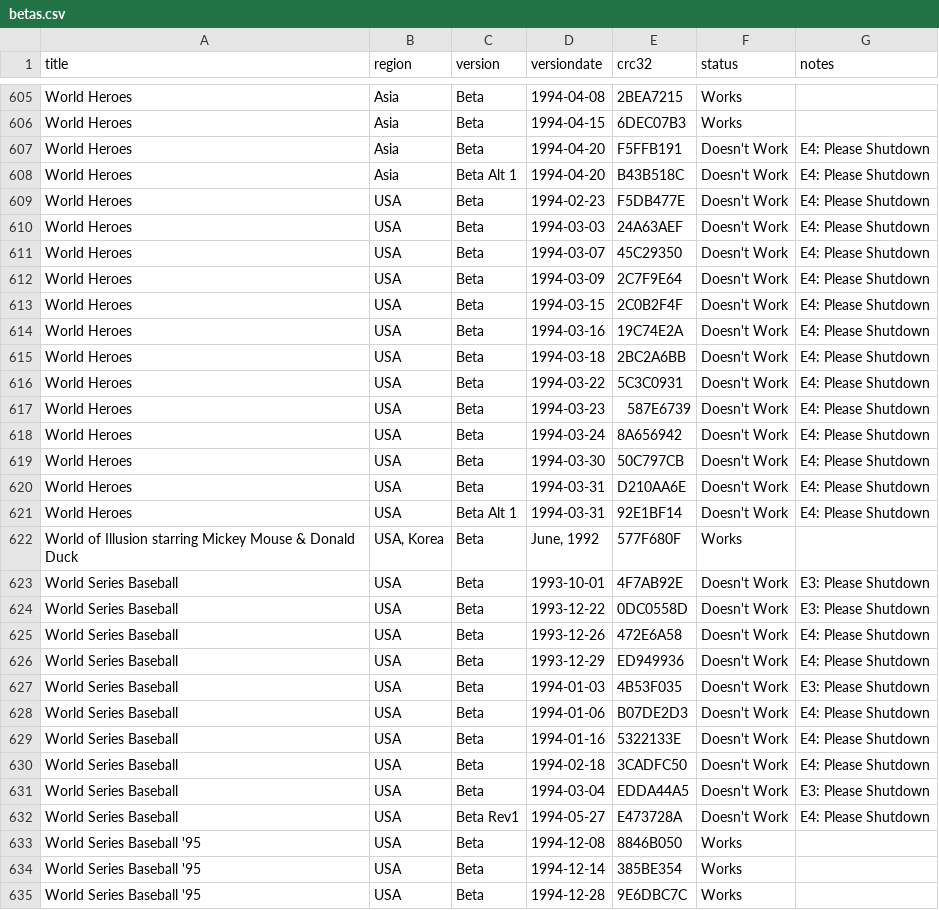
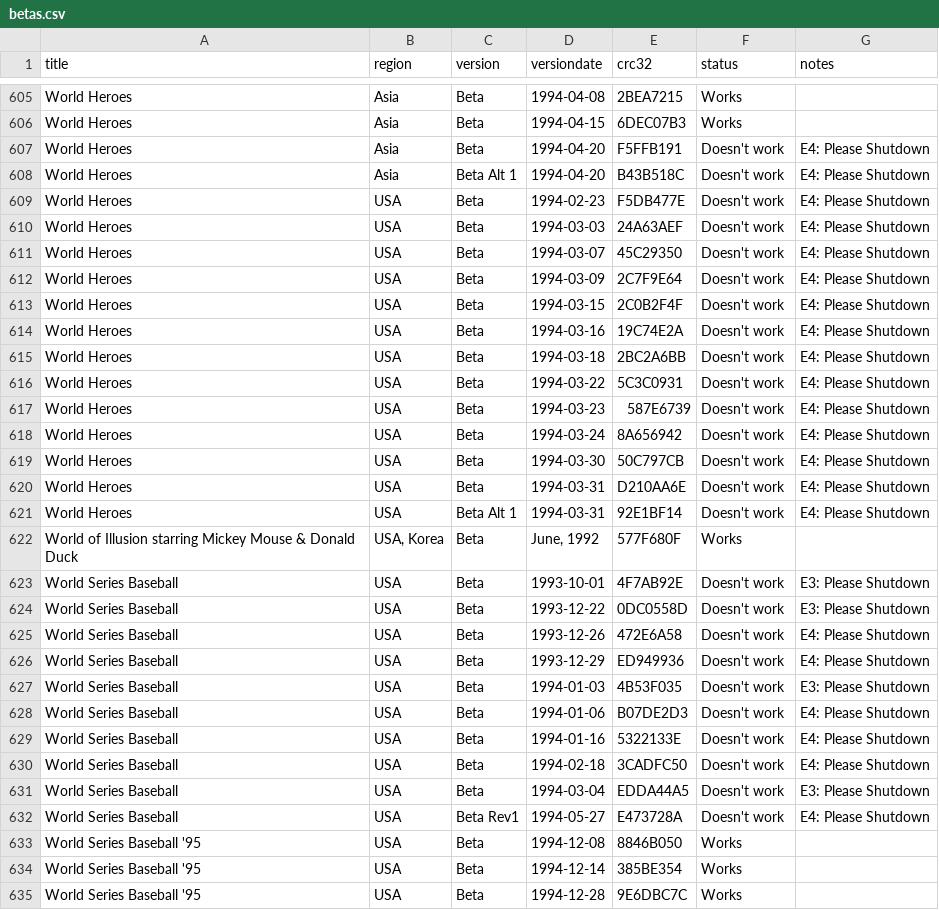
Before and after one commit to DanTheMan827-Hakchi/m2engage-compatibility, a CSV file: _data/betas.csv, drawn as a sheet; only a part is shown, gaps mark what is left out; the diff covers the shown part only.

```diff
--- a/_data/betas.csv
+++ b/_data/betas.csv
@@ -606,28 +606,28 @@ World Heroes,Asia,Beta,1994-04-08,2BEA7215,Works,,,,,,,,,,,,,,,,,,
 World Heroes,Asia,Beta,1994-04-15,6DEC07B3,Works,,,,,,,,,,,,,,,,,,
-World Heroes,Asia,Beta,1994-04-20,F5FFB191,Doesn't Work,E4: Please Shutdown,,,,,,,,,,,,,,,,,
-World Heroes,Asia,Beta Alt 1,1994-04-20,B43B518C,Doesn't Work,E4: Please Shutdown,,,,,,,,,,,,,,,,,
-World Heroes,USA,Beta,1994-02-23,F5DB477E,Doesn't Work,E4: Please Shutdown,,,,,,,,,,,,,,,,,
-World Heroes,USA,Beta,1994-03-03,24A63AEF,Doesn't Work,E4: Please Shutdown,,,,,,,,,,,,,,,,,
-World Heroes,USA,Beta,1994-03-07,45C29350,Doesn't Work,E4: Please Shutdown,,,,,,,,,,,,,,,,,
-World Heroes,USA,Beta,1994-03-09,2C7F9E64,Doesn't Work,E4: Please Shutdown,,,,,,,,,,,,,,,,,
-World Heroes,USA,Beta,1994-03-15,2C0B2F4F,Doesn't Work,E4: Please Shutdown,,,,,,,,,,,,,,,,,
-World Heroes,USA,Beta,1994-03-16,19C74E2A,Doesn't Work,E4: Please Shutdown,,,,,,,,,,,,,,,,,
-World Heroes,USA,Beta,1994-03-18,2BC2A6BB,Doesn't Work,E4: Please Shutdown,,,,,,,,,,,,,,,,,
-World Heroes,USA,Beta,1994-03-22,5C3C0931,Doesn't Work,E4: Please Shutdown,,,,,,,,,,,,,,,,,
-World Heroes,USA,Beta,1994-03-23,587E6739,Doesn't Work,E4: Please Shutdown,,,,,,,,,,,,,,,,,
-World Heroes,USA,Beta,1994-03-24,8A656942,Doesn't Work,E4: Please Shutdown,,,,,,,,,,,,,,,,,
-World Heroes,USA,Beta,1994-03-30,50C797CB,Doesn't Work,E4: Please Shutdown,,,,,,,,,,,,,,,,,
-World Heroes,USA,Beta,1994-03-31,D210AA6E,Doesn't Work,E4: Please Shutdown,,,,,,,,,,,,,,,,,
-World Heroes,USA,Beta Alt 1,1994-03-31,92E1BF14,Doesn't Work,E4: Please Shutdown,,,,,,,,,,,,,,,,,
+World Heroes,Asia,Beta,1994-04-20,F5FFB191,Doesn't work,E4: Please Shutdown,,,,,,,,,,,,,,,,,
+World Heroes,Asia,Beta Alt 1,1994-04-20,B43B518C,Doesn't work,E4: Please Shutdown,,,,,,,,,,,,,,,,,
+World Heroes,USA,Beta,1994-02-23,F5DB477E,Doesn't work,E4: Please Shutdown,,,,,,,,,,,,,,,,,
+World Heroes,USA,Beta,1994-03-03,24A63AEF,Doesn't work,E4: Please Shutdown,,,,,,,,,,,,,,,,,
+World Heroes,USA,Beta,1994-03-07,45C29350,Doesn't work,E4: Please Shutdown,,,,,,,,,,,,,,,,,
+World Heroes,USA,Beta,1994-03-09,2C7F9E64,Doesn't work,E4: Please Shutdown,,,,,,,,,,,,,,,,,
+World Heroes,USA,Beta,1994-03-15,2C0B2F4F,Doesn't work,E4: Please Shutdown,,,,,,,,,,,,,,,,,
+World Heroes,USA,Beta,1994-03-16,19C74E2A,Doesn't work,E4: Please Shutdown,,,,,,,,,,,,,,,,,
+World Heroes,USA,Beta,1994-03-18,2BC2A6BB,Doesn't work,E4: Please Shutdown,,,,,,,,,,,,,,,,,
+World Heroes,USA,Beta,1994-03-22,5C3C0931,Doesn't work,E4: Please Shutdown,,,,,,,,,,,,,,,,,
+World Heroes,USA,Beta,1994-03-23,587E6739,Doesn't work,E4: Please Shutdown,,,,,,,,,,,,,,,,,
+World Heroes,USA,Beta,1994-03-24,8A656942,Doesn't work,E4: Please Shutdown,,,,,,,,,,,,,,,,,
+World Heroes,USA,Beta,1994-03-30,50C797CB,Doesn't work,E4: Please Shutdown,,,,,,,,,,,,,,,,,
+World Heroes,USA,Beta,1994-03-31,D210AA6E,Doesn't work,E4: Please Shutdown,,,,,,,,,,,,,,,,,
+World Heroes,USA,Beta Alt 1,1994-03-31,92E1BF14,Doesn't work,E4: Please Shutdown,,,,,,,,,,,,,,,,,
 World of Illusion starring Mickey Mouse & Donald Duck,"USA, Korea",Beta,"June, 1992",577F680F,Works,,,,,,,,,,,,,,,,,,
-World Series Baseball,USA,Beta,1993-10-01,4F7AB92E,Doesn't Work,E3: Please Shutdown,,,,,,,,,,,,,,,,,
-World Series Baseball,USA,Beta,1993-12-22,0DC0558D,Doesn't Work,E3: Please Shutdown,,,,,,,,,,,,,,,,,
-World Series Baseball,USA,Beta,1993-12-26,472E6A58,Doesn't Work,E4: Please Shutdown,,,,,,,,,,,,,,,,,
-World Series Baseball,USA,Beta,1993-12-29,ED949936,Doesn't Work,E4: Please Shutdown,,,,,,,,,,,,,,,,,
-World Series Baseball,USA,Beta,1994-01-03,4B53F035,Doesn't Work,E3: Please Shutdown,,,,,,,,,,,,,,,,,
-World Series Baseball,USA,Beta,1994-01-06,B07DE2D3,Doesn't Work,E4: Please Shutdown,,,,,,,,,,,,,,,,,
-World Series Baseball,USA,Beta,1994-01-16,5322133E,Doesn't Work,E4: Please Shutdown,,,,,,,,,,,,,,,,,
-World Series Baseball,USA,Beta,1994-02-18,3CADFC50,Doesn't Work,E4: Please Shutdown,,,,,,,,,,,,,,,,,
-World Series Baseball,USA,Beta,1994-03-04,EDDA44A5,Doesn't Work,E3: Please Shutdown,,,,,,,,,,,,,,,,,
-World Series Baseball,USA,Beta Rev1,1994-05-27,E473728A,Doesn't Work,E4: Please Shutdown,,,,,,,,,,,,,,,,,
+World Series Baseball,USA,Beta,1993-10-01,4F7AB92E,Doesn't work,E3: Please Shutdown,,,,,,,,,,,,,,,,,
+World Series Baseball,USA,Beta,1993-12-22,0DC0558D,Doesn't work,E3: Please Shutdown,,,,,,,,,,,,,,,,,
+World Series Baseball,USA,Beta,1993-12-26,472E6A58,Doesn't work,E4: Please Shutdown,,,,,,,,,,,,,,,,,
+World Series Baseball,USA,Beta,1993-12-29,ED949936,Doesn't work,E4: Please Shutdown,,,,,,,,,,,,,,,,,
+World Series Baseball,USA,Beta,1994-01-03,4B53F035,Doesn't work,E3: Please Shutdown,,,,,,,,,,,,,,,,,
+World Series Baseball,USA,Beta,1994-01-06,B07DE2D3,Doesn't work,E4: Please Shutdown,,,,,,,,,,,,,,,,,
+World Series Baseball,USA,Beta,1994-01-16,5322133E,Doesn't work,E4: Please Shutdown,,,,,,,,,,,,,,,,,
+World Series Baseball,USA,Beta,1994-02-18,3CADFC50,Doesn't work,E4: Please Shutdown,,,,,,,,,,,,,,,,,
+World Series Baseball,USA,Beta,1994-03-04,EDDA44A5,Doesn't work,E3: Please Shutdown,,,,,,,,,,,,,,,,,
+World Series Baseball,USA,Beta Rev1,1994-05-27,E473728A,Doesn't work,E4: Please Shutdown,,,,,,,,,,,,,,,,,
 World Series Baseball '95,USA,Beta,1994-12-08,8846B050,Works,,,,,,,,,,,,,,,,,,
```
Also changed, not shown: 54 edited cells elsewhere in this file, _data/hacks.csv, _data/licensed.csv, 3 other files.
